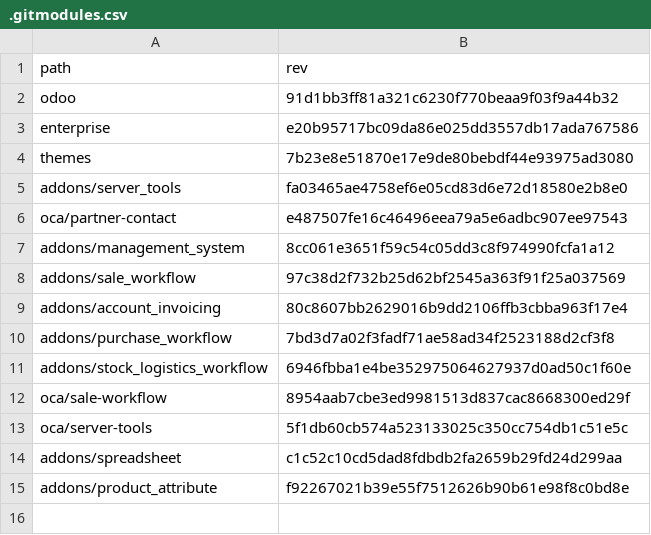
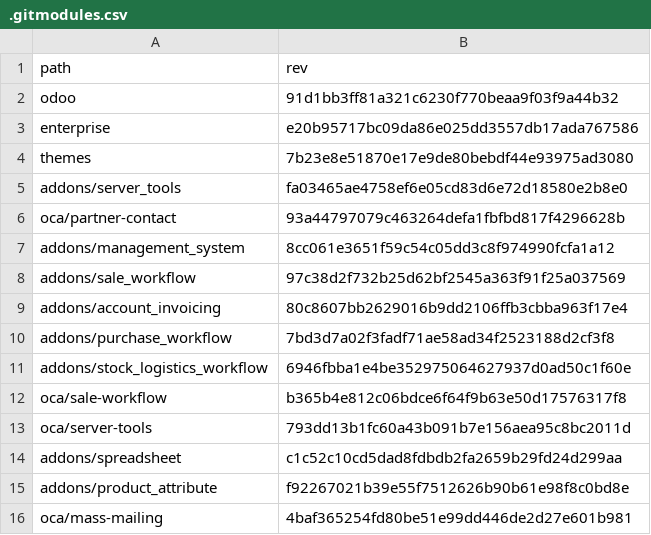
Before and after one commit to Mint-System/Odoo-Build, a CSV file: versions/19.0/.gitmodules.csv, drawn as a sheet.

Commit message:
feat(gitmodules): update

```diff
--- a/versions/19.0/.gitmodules.csv
+++ b/versions/19.0/.gitmodules.csv
@@ -5,3 +5,3 @@ themes,7b23e8e51870e17e9de80bebdf44e93975ad3080
 addons/server_tools,fa03465ae4758ef6e05cd83d6e72d18580e2b8e0
-oca/partner-contact,e487507fe16c46496eea79a5e6adbc907ee97543
+oca/partner-contact,93a44797079c463264defa1fbfbd817f4296628b
 addons/management_system,8cc061e3651f59c54c05dd3c8f974990fcfa1a12
@@ -11,5 +11,6 @@ addons/purchase_workflow,7bd3d7a02f3fadf71ae58ad34f2523188d2cf3f8
 addons/stock_logistics_workflow,6946fbba1e4be352975064627937d0ad50c1f60e
-oca/sale-workflow,8954aab7cbe3ed9981513d837cac8668300ed29f
-oca/server-tools,5f1db60cb574a523133025c350cc754db1c51e5c
+oca/sale-workflow,b365b4e812c06bdce6f64f9b63e50d17576317f8
+oca/server-tools,793dd13b1fc60a43b091b7e156aea95c8bc2011d
 addons/spreadsheet,c1c52c10cd5dad8fdbdb2fa2659b29fd24d299aa
 addons/product_attribute,f92267021b39e55f7512626b90b61e98f8c0bd8e
+oca/mass-mailing,4baf365254fd80be51e99dd446de2d27e601b981
```
Also changed, not shown: 1 other file.
